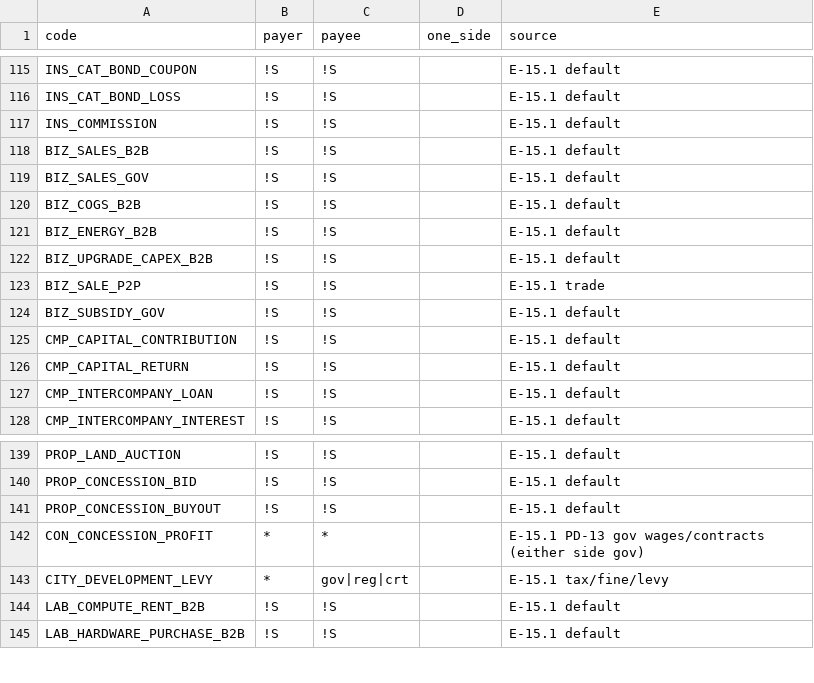
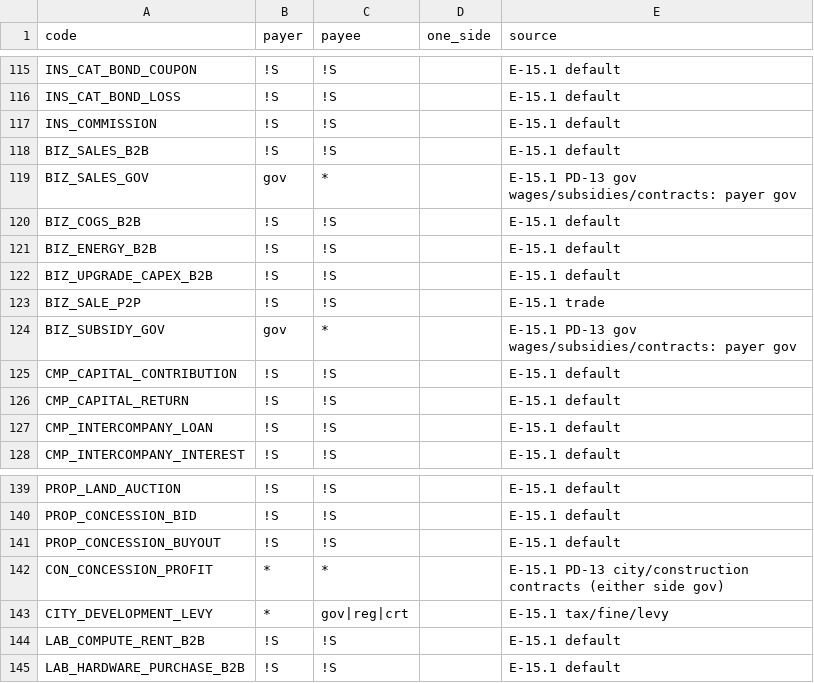
Before and after one commit to Aiouyn/trading-game, a CSV file: packages/engine/ledger/data/cppolicy.csv, drawn as a sheet; only a part is shown, gaps mark what is left out.

Commit message:
WIP task 3: sysSide/archive/hook/control/rival tests (9-21, E-13), INV-019 netDelta + INV-021 sub-term checks, hook order modules→ccys, escrow release audit tag, test 8 sysSide asserts

```diff
--- a/packages/engine/ledger/data/cppolicy.csv
+++ b/packages/engine/ledger/data/cppolicy.csv
@@ -118,3 +118,3 @@ INS_COMMISSION,!S,!S,,E-15.1 default
 BIZ_SALES_B2B,!S,!S,,E-15.1 default
-BIZ_SALES_GOV,!S,!S,,E-15.1 default
+BIZ_SALES_GOV,gov,*,,E-15.1 PD-13 gov wages/subsidies/contracts: payer gov
 BIZ_COGS_B2B,!S,!S,,E-15.1 default
@@ -123,3 +123,3 @@ BIZ_UPGRADE_CAPEX_B2B,!S,!S,,E-15.1 default
 BIZ_SALE_P2P,!S,!S,,E-15.1 trade
-BIZ_SUBSIDY_GOV,!S,!S,,E-15.1 default
+BIZ_SUBSIDY_GOV,gov,*,,E-15.1 PD-13 gov wages/subsidies/contracts: payer gov
 CMP_CAPITAL_CONTRIBUTION,!S,!S,,E-15.1 default
@@ -141,3 +141,3 @@ PROP_CONCESSION_BID,!S,!S,,E-15.1 default
 PROP_CONCESSION_BUYOUT,!S,!S,,E-15.1 default
-CON_CONCESSION_PROFIT,*,*,,E-15.1 PD-13 gov wages/contracts (either side gov)
+CON_CONCESSION_PROFIT,*,*,,E-15.1 PD-13 city/construction contracts (either side gov)
 CITY_DEVELOPMENT_LEVY,*,gov|reg|crt,,E-15.1 tax/fine/levy
```
Also changed, not shown: 7 other files.
